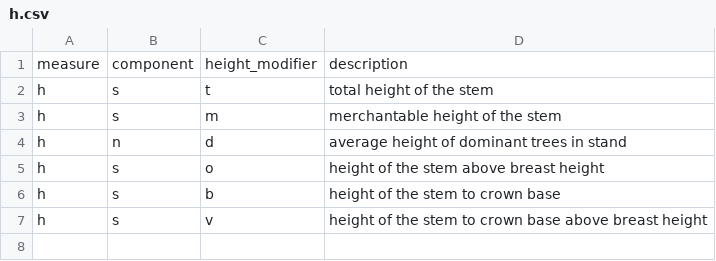
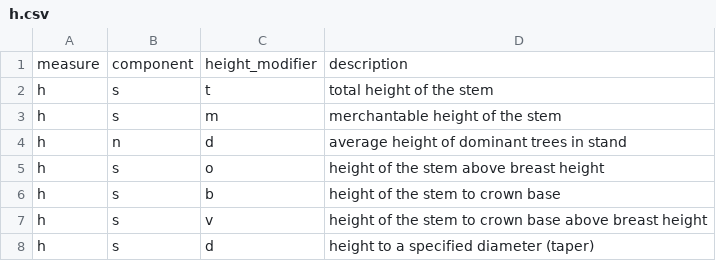
Before and after one commit to allometric/allometric, a CSV file: inst/variable_defs/h.csv, drawn as a sheet.

```diff
--- a/inst/variable_defs/h.csv
+++ b/inst/variable_defs/h.csv
@@ -7 +7,2 @@ h,s,b,height of the stem to crown base
 h,s,v,height of the stem to crown base above breast height
+h,s,d,height to a specified diameter (taper)
```
Also changed, not shown: inst/variable_defs/d.csv, 4 other files.
